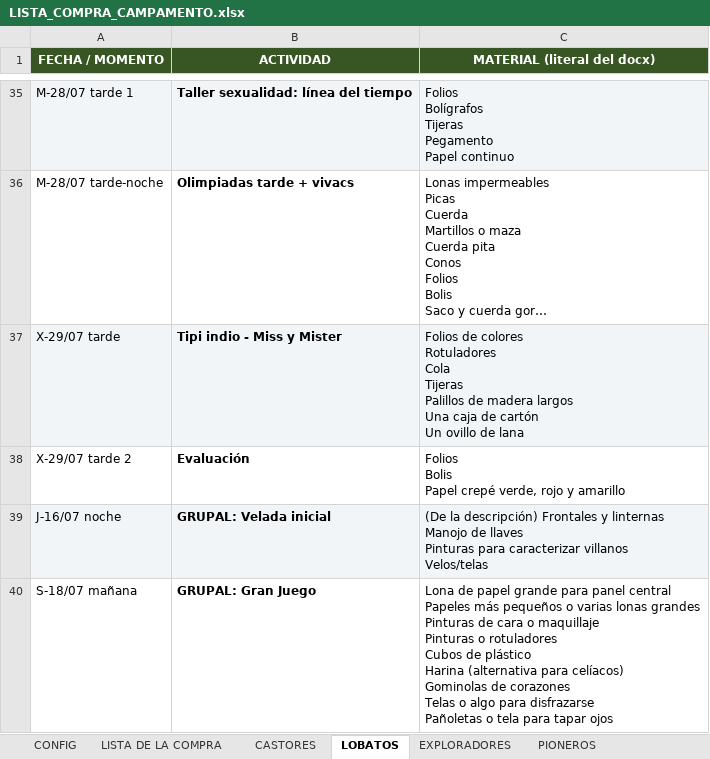
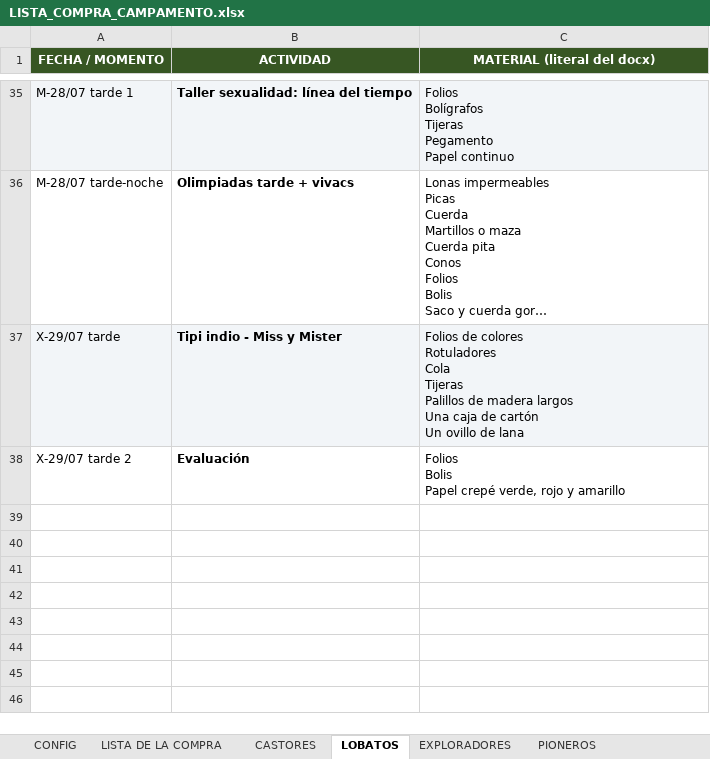
Before and after one commit to FabioBuron/lista-compra-scouts, an Excel workbook: LISTA_COMPRA_CAMPAMENTO.xlsx, sheet LOBATOS, drawn as a sheet; only a part is shown, gaps mark what is left out; long unchanged cells end in …; values as stored, in another font and other column widths than the file's, no borders; ↵ is a line break in a cell; the diff covers the shown part only; the diff names each change by its address in the sheet, - before the commit and + after, or states it on an @@ line.

```diff
--- a/LISTA_COMPRA_CAMPAMENTO.xlsx (sheet LOBATOS)
+++ b/LISTA_COMPRA_CAMPAMENTO.xlsx (sheet LOBATOS)
-row 39: J-16/07 noche | GRUPAL: Velada inicial | (De la descripción) Frontales y linternas ↵ Manojo de llaves ↵ Pinturas para caracterizar villanos ↵ Velos/telas
-row 40: S-18/07 mañana | GRUPAL: Gran Juego | Lona de papel grande para panel central ↵ Papeles más pequeños o varias lonas grandes ↵ Pinturas de cara o maquillaje ↵ Pinturas o rotuladores ↵ Cubos de plástico ↵ Harina (alternativa para celíacos) ↵ Gominolas de corazones ↵ Telas o algo para disfrazarse ↵ Pañoletas o tela para tapar ojos
```
Also changed, not shown: 2 removed rows elsewhere in this sheet, sheet LISTA DE LA COMPRA, sheet ALIMENTACIÓN, sheet RUTAS ICARO, other sheet tabs, 5 other files.
